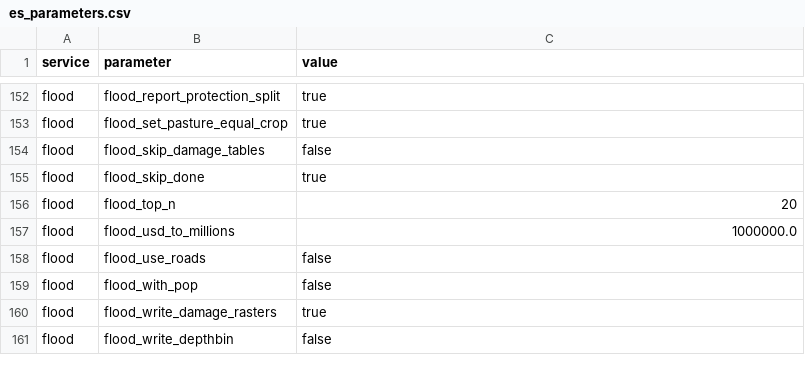
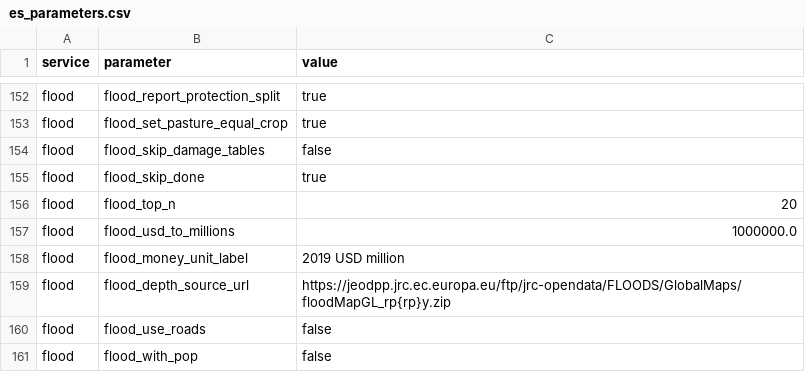
Before and after one commit to NatCapTEEMs/global_invest_dev, a CSV file: global_invest/input_template/es_parameters.csv, drawn as a sheet; only a part is shown, gaps mark what is left out; the shorter side is filled out with more unchanged rows; the diff names each change by its address in the sheet, - before the commit and + after, or states it on an @@ line.

Commit message:
flood: the same class of bug, found by asking rather than by being told
SDA_CODE_VERSION was written into both flood modules, byte for byte, and the run signature stamped
one of them while nothing said which; editing the wrong copy would have changed nothing.
INCA_DEPTH_BANDS was the same, and its task-side copy was read by nothing at all.

The money-unit label and the JRC depth-map url are es_parameters rows now, which is where erosion
has kept its label and pollination its source urls all along.

H21 is the rule that finds this: one fact defined in two modules of one service. H18 looks inside a
module and H17 looks for names nothing binds, so neither could see it.

```diff
--- a/global_invest/input_template/es_parameters.csv
+++ b/global_invest/input_template/es_parameters.csv
+row 158: flood | flood_money_unit_label | 2019 USD million
+row 159: flood | flood_depth_source_url | https://jeodpp.jrc.ec.europa.eu/ftp/jrc-opendata/FLOODS/GlobalMaps/floodMapGL_rp{rp}y.zip
```
Also changed, not shown: 2 other files.
